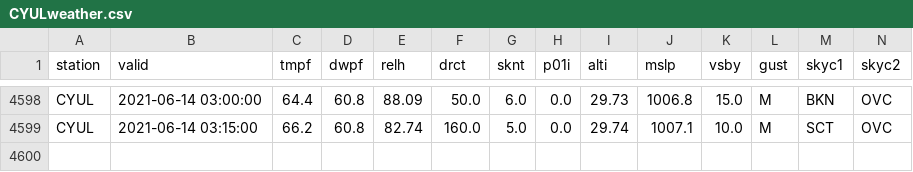
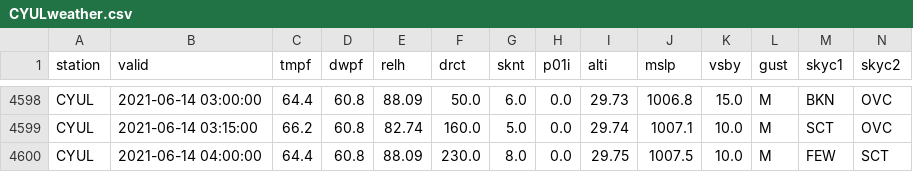
Before and after one commit to drdevinhopkins/210307, a CSV file: data/CYULweather.csv, drawn as a sheet; only a part is shown, gaps mark what is left out; rows hold the shown columns only; the diff names each change by its address in the sheet, - before the commit and + after, or states it on an @@ line.

```diff
--- a/data/CYULweather.csv
+++ b/data/CYULweather.csv
+row 4600: CYUL | 2021-06-14 04:00:00 | 64.4 | 60.8 | 88.09 | 230.0 | 8.0 | 0.0 | 29.75 | 1007.5 | 10.0 | M | FEW | SCT
```
Also changed, not shown: 1 other file.
